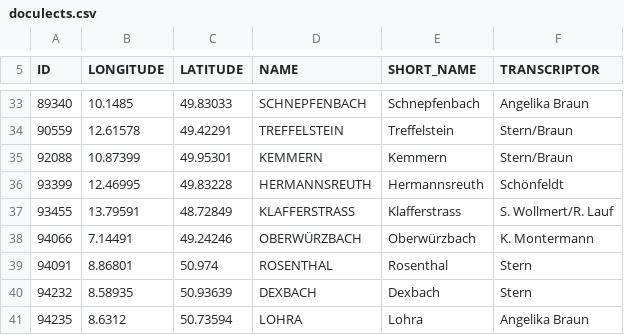
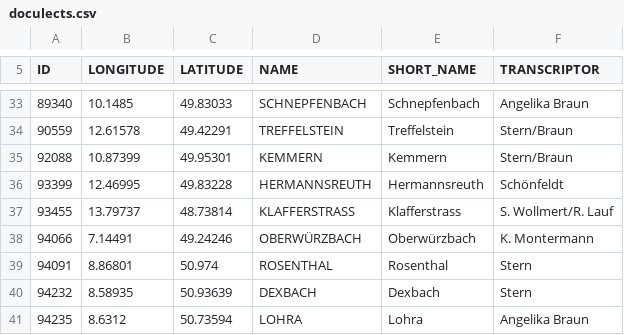
Before and after one commit to cysouw/PAD, a CSV file: data/doculects.csv, drawn as a sheet; only a part is shown, gaps mark what is left out.

Commit message:
correct coordinate

```diff
--- a/data/doculects.csv
+++ b/data/doculects.csv
@@ -36,3 +36,3 @@ ID	LONGITUDE	LATITUDE	NAME	SHORT_NAME	TRANSCRIPTOR
 93399	12.46995	49.83228	HERMANNSREUTH	Hermannsreuth	Schönfeldt
-93455	13.79591	48.72849	KLAFFERSTRASS	Klafferstrass	S. Wollmert/R. Lauf
+93455	13.79737	48.73814	KLAFFERSTRASS	Klafferstrass	S. Wollmert/R. Lauf
 94066	7.14491	49.24246	OBERWÜRZBACH	Oberwürzbach	K. Montermann
```
